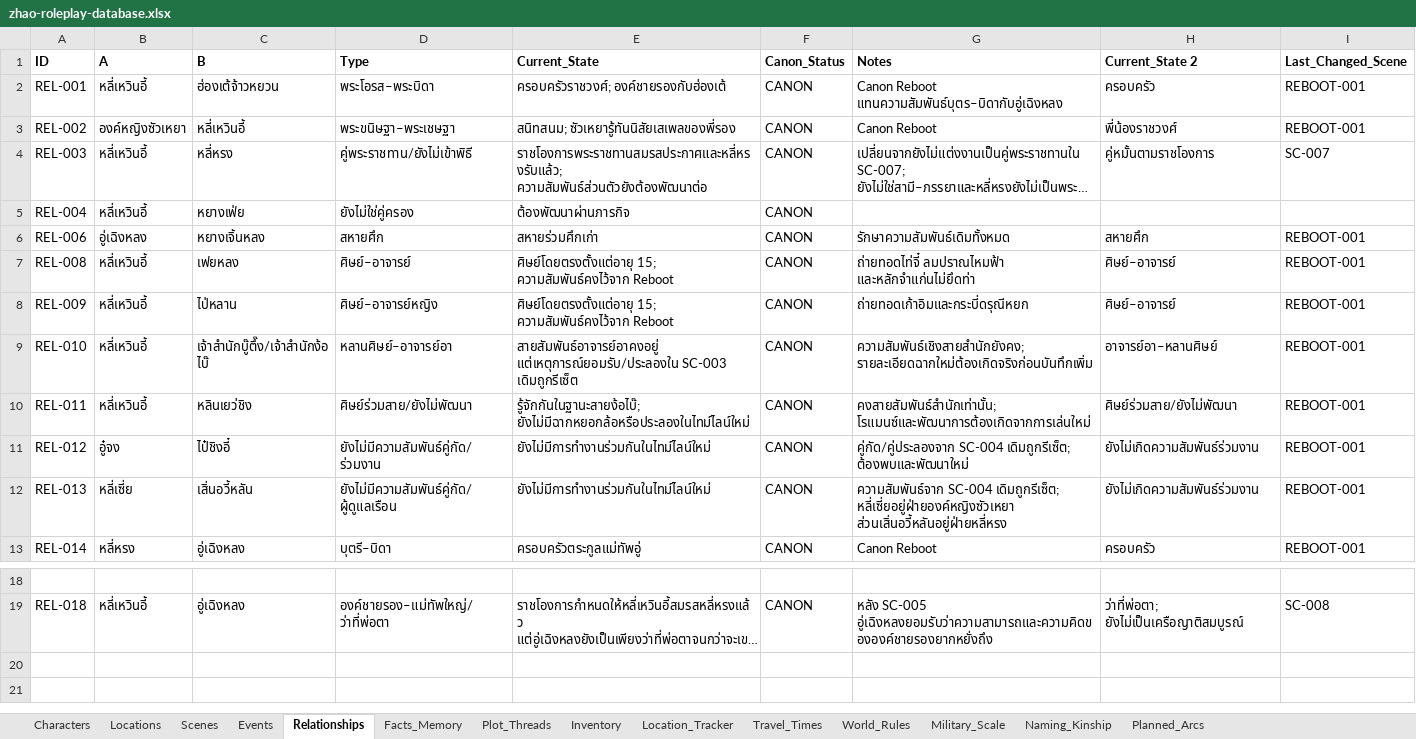
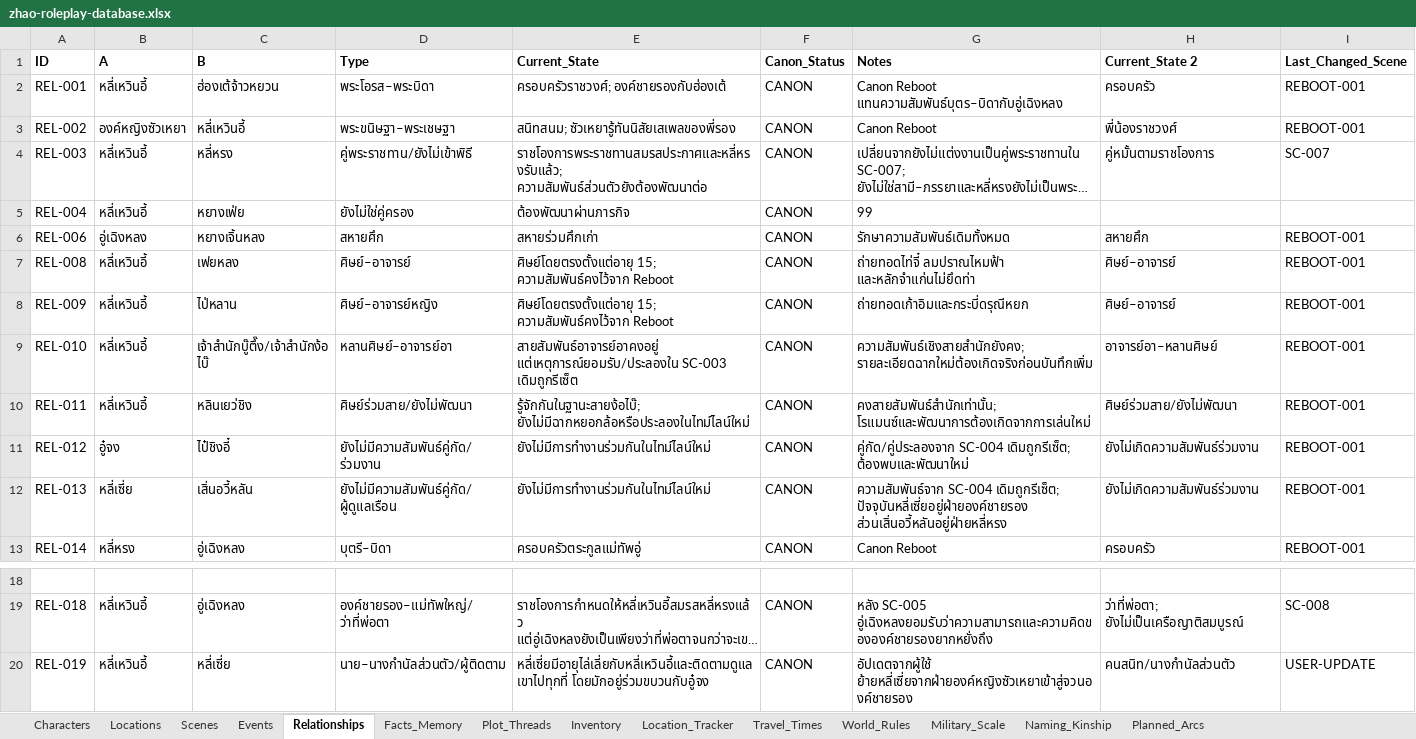
Before and after one commit to Cocyty13/zhao-db, an Excel workbook: zhao-roleplay-database.xlsx, sheet Relationships, drawn as a sheet; only a part is shown, gaps mark what is left out; long unchanged cells end in …; values as stored, in another font and other column widths than the file's, no borders; charts and pictures and table styles not drawn; the diff names each change by its address in the sheet, - before the commit and + after, or states it on an @@ line.

Commit message:
Update Li Xia and second prince residence canon

```diff
--- a/zhao-roleplay-database.xlsx (sheet Relationships)
+++ b/zhao-roleplay-database.xlsx (sheet Relationships)
-G5 (Notes): (empty)
+G5 (Notes): 99
-G12 (Notes): …SC-004 เดิมถูกรีเซ็ต; หลี่เซี่ยอยู่ฝ่ายองค์หญิงซัวเหยา ส่วนเสิ่นอวี้หลันอยู่ฝ่ายหลี่หรง
+G12 (Notes): …SC-004 เดิมถูกรีเซ็ต; ปัจจุบันหลี่เซี่ยอยู่ฝ่ายองค์ชายรอง ส่วนเสิ่นอวี้หลันอยู่ฝ่ายหลี่หรง
+row 20: REL-019 | หลี่เหวินอี้ | หลี่เซี่ย | นาย–นางกำนัลส่วนตัว/ผู้ติดตาม | หลี่เซี่ยมีอายุไล่เลี่ยกับหลี่เหวินอี้และติดตามดูแลเขาไปทุกที่ โดยมักอยู่ร่วมขบวนกับอู๋จง | CANON | อัปเดตจากผู้ใช้ ย้ายหลี่เซี่ยจากฝ่ายองค์หญิงซัวเหยาเข้าสู่จวนองค์ชายรอง | คนสนิท/นางกำนัลส่วนตัว | USER-UPDATE
```
Also changed, not shown: sheet Characters, sheet Location_Tracker, sheet Facts_Memory, sheet Locations, sheet Travel_Times, sheet Plot_Threads, charts or pictures, 2 other files.
